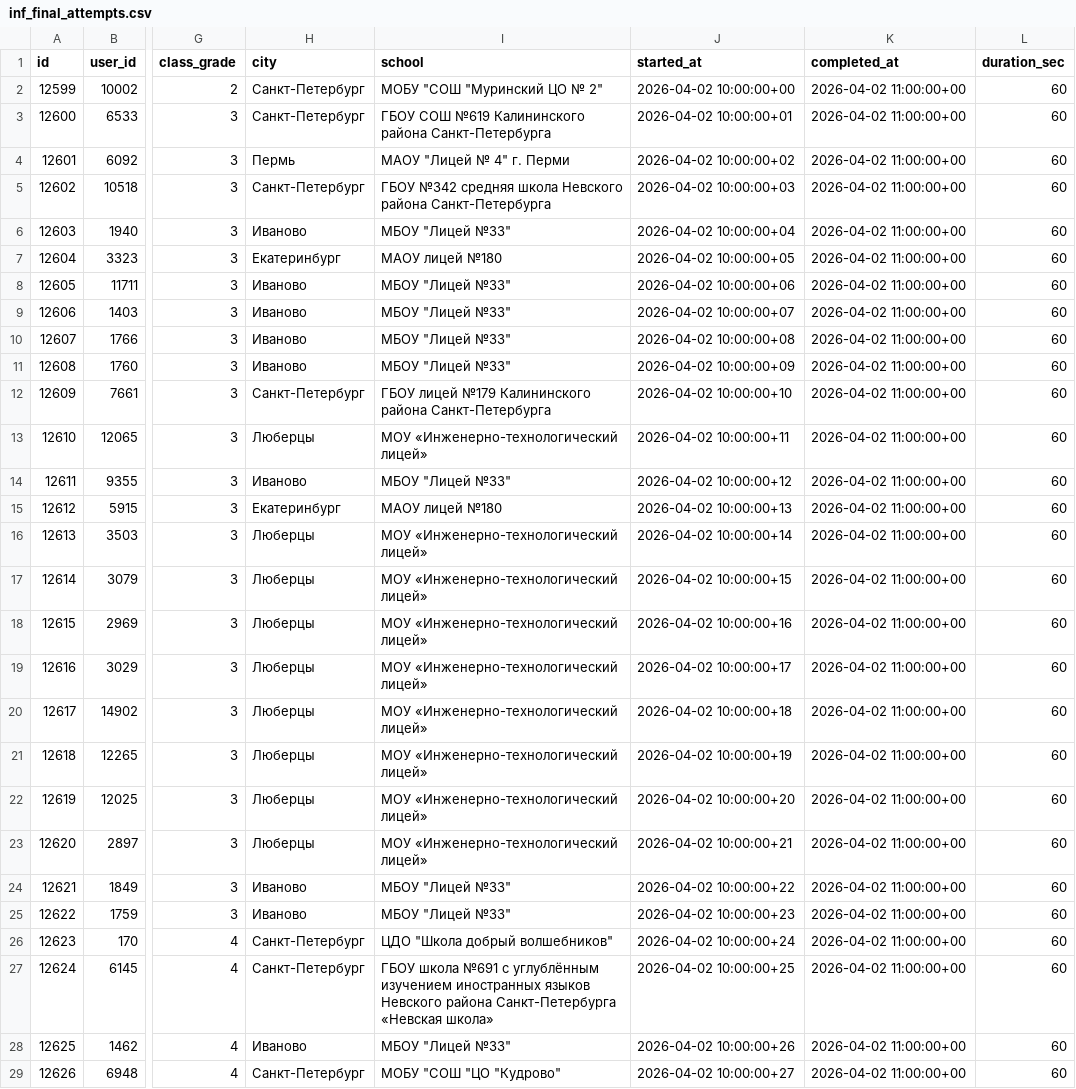
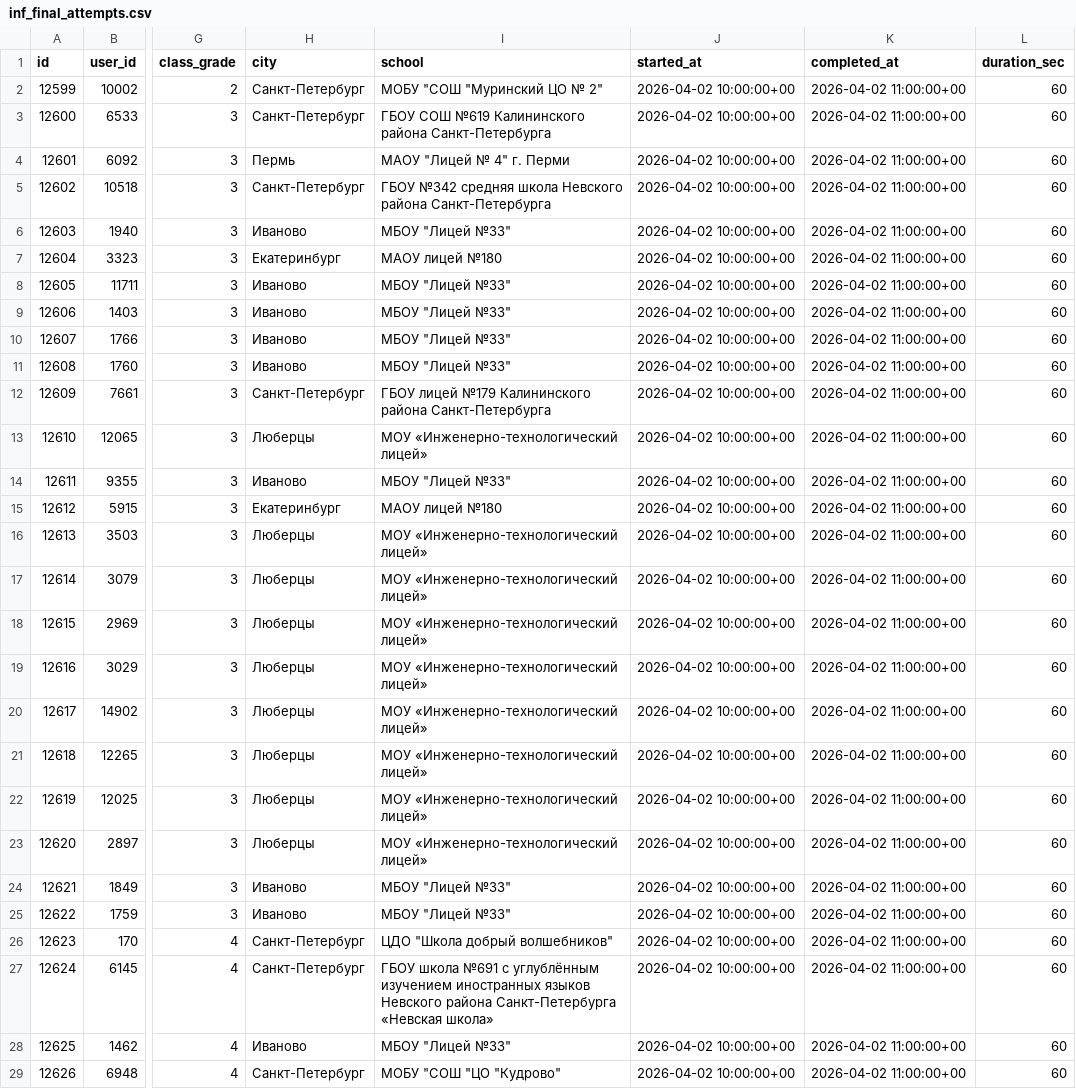
Before and after one commit to afuri/ni_site, a CSV file: inf_final_attempts.csv, drawn as a sheet; only a part is shown, gaps mark what is left out; the diff covers the shown part only; the diff names each change by its address in the sheet, - before the commit and + after, or states it on an @@ line.

Commit message:
1.9.3.4 final_results_upload

```diff
--- a/inf_final_attempts.csv
+++ b/inf_final_attempts.csv
-J3 (started_at): 2026-04-02 10:00:00+01
+J3 (started_at): 2026-04-02 10:00:00+00
-J4 (started_at): 2026-04-02 10:00:00+02
+J4 (started_at): 2026-04-02 10:00:00+00
-J5 (started_at): 2026-04-02 10:00:00+03
+J5 (started_at): 2026-04-02 10:00:00+00
-J6 (started_at): 2026-04-02 10:00:00+04
+J6 (started_at): 2026-04-02 10:00:00+00
-J7 (started_at): 2026-04-02 10:00:00+05
+J7 (started_at): 2026-04-02 10:00:00+00
-J8 (started_at): 2026-04-02 10:00:00+06
+J8 (started_at): 2026-04-02 10:00:00+00
-J9 (started_at): 2026-04-02 10:00:00+07
+J9 (started_at): 2026-04-02 10:00:00+00
-J10 (started_at): 2026-04-02 10:00:00+08
+J10 (started_at): 2026-04-02 10:00:00+00
-J11 (started_at): 2026-04-02 10:00:00+09
+J11 (started_at): 2026-04-02 10:00:00+00
-J12 (started_at): 2026-04-02 10:00:00+10
+J12 (started_at): 2026-04-02 10:00:00+00
-J13 (started_at): 2026-04-02 10:00:00+11
+J13 (started_at): 2026-04-02 10:00:00+00
-J14 (started_at): 2026-04-02 10:00:00+12
+J14 (started_at): 2026-04-02 10:00:00+00
-J15 (started_at): 2026-04-02 10:00:00+13
+J15 (started_at): 2026-04-02 10:00:00+00
-J16 (started_at): 2026-04-02 10:00:00+14
+J16 (started_at): 2026-04-02 10:00:00+00
-J17 (started_at): 2026-04-02 10:00:00+15
+J17 (started_at): 2026-04-02 10:00:00+00
-J18 (started_at): 2026-04-02 10:00:00+16
+J18 (started_at): 2026-04-02 10:00:00+00
-J19 (started_at): 2026-04-02 10:00:00+17
+J19 (started_at): 2026-04-02 10:00:00+00
-J20 (started_at): 2026-04-02 10:00:00+18
+J20 (started_at): 2026-04-02 10:00:00+00
-J21 (started_at): 2026-04-02 10:00:00+19
+J21 (started_at): 2026-04-02 10:00:00+00
-J22 (started_at): 2026-04-02 10:00:00+20
+J22 (started_at): 2026-04-02 10:00:00+00
-J23 (started_at): 2026-04-02 10:00:00+21
+J23 (started_at): 2026-04-02 10:00:00+00
-J24 (started_at): 2026-04-02 10:00:00+22
+J24 (started_at): 2026-04-02 10:00:00+00
-J25 (started_at): 2026-04-02 10:00:00+23
+J25 (started_at): 2026-04-02 10:00:00+00
-J26 (started_at): 2026-04-02 10:00:00+24
+J26 (started_at): 2026-04-02 10:00:00+00
-J27 (started_at): 2026-04-02 10:00:00+25
+J27 (started_at): 2026-04-02 10:00:00+00
-J28 (started_at): 2026-04-02 10:00:00+26
+J28 (started_at): 2026-04-02 10:00:00+00
-J29 (started_at): 2026-04-02 10:00:00+27
+J29 (started_at): 2026-04-02 10:00:00+00
```
Also changed, not shown: 45 edited cells elsewhere in this file.
